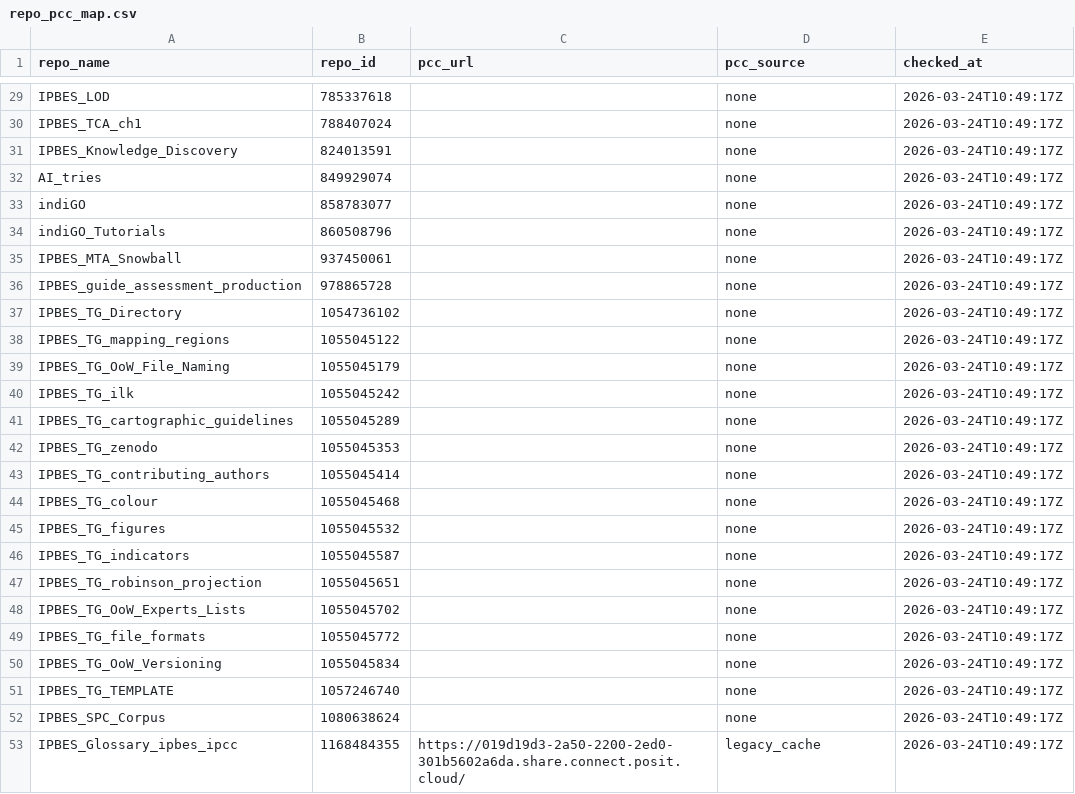
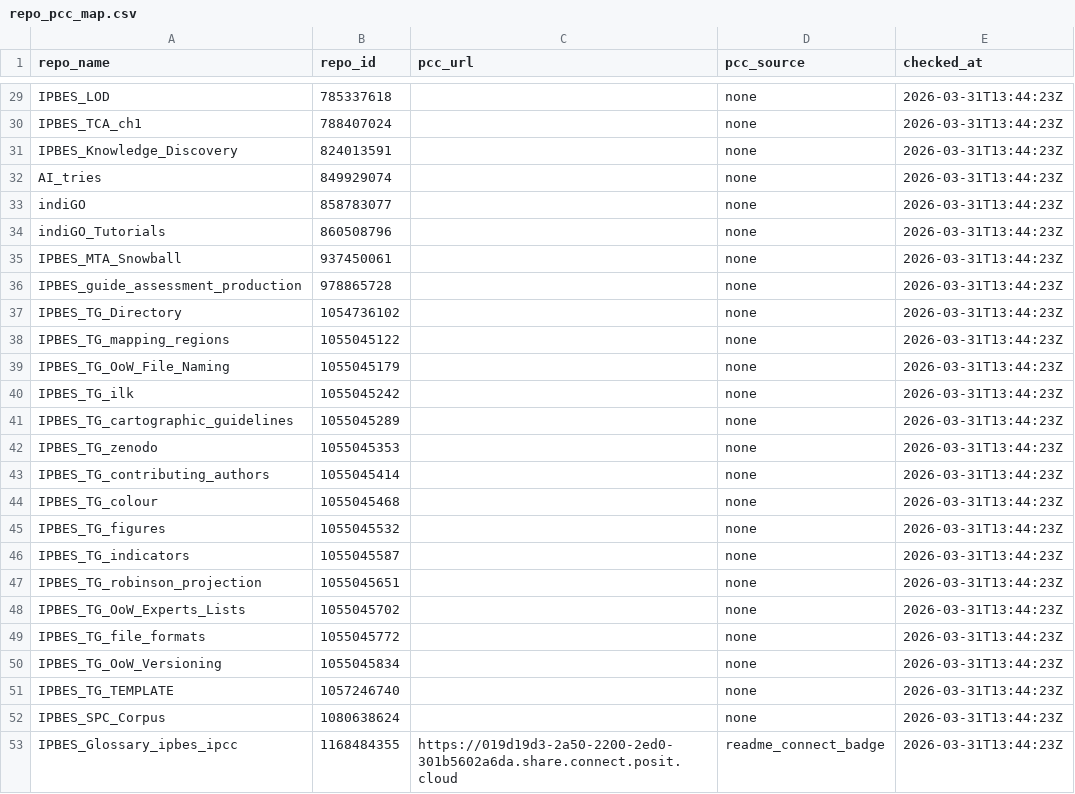
Before and after one commit to IPBES-Data/IPBES-Data.github.io, a CSV file: input/cache/repo_pcc_map.csv, drawn as a sheet; only a part is shown, gaps mark what is left out; the diff covers the shown part only.

```diff
--- a/input/cache/repo_pcc_map.csv
+++ b/input/cache/repo_pcc_map.csv
@@ -29,25 +29,25 @@
-"IPBES_LOD",785337618,"","none","2026-03-24T10:49:17Z"
-"IPBES_TCA_ch1",788407024,"","none","2026-03-24T10:49:17Z"
-"IPBES_Knowledge_Discovery",824013591,"","none","2026-03-24T10:49:17Z"
-"AI_tries",849929074,"","none","2026-03-24T10:49:17Z"
-"indiGO",858783077,"","none","2026-03-24T10:49:17Z"
-"indiGO_Tutorials",860508796,"","none","2026-03-24T10:49:17Z"
-"IPBES_MTA_Snowball",937450061,"","none","2026-03-24T10:49:17Z"
-"IPBES_guide_assessment_production",978865728,"","none","2026-03-24T10:49:17Z"
-"IPBES_TG_Directory",1054736102,"","none","2026-03-24T10:49:17Z"
-"IPBES_TG_mapping_regions",1055045122,"","none","2026-03-24T10:49:17Z"
-"IPBES_TG_OoW_File_Naming",1055045179,"","none","2026-03-24T10:49:17Z"
-"IPBES_TG_ilk",1055045242,"","none","2026-03-24T10:49:17Z"
-"IPBES_TG_cartographic_guidelines",1055045289,"","none","2026-03-24T10:49:17Z"
-"IPBES_TG_zenodo",1055045353,"","none","2026-03-24T10:49:17Z"
-"IPBES_TG_contributing_authors",1055045414,"","none","2026-03-24T10:49:17Z"
-"IPBES_TG_colour",1055045468,"","none","2026-03-24T10:49:17Z"
-"IPBES_TG_figures",1055045532,"","none","2026-03-24T10:49:17Z"
-"IPBES_TG_indicators",1055045587,"","none","2026-03-24T10:49:17Z"
-"IPBES_TG_robinson_projection",1055045651,"","none","2026-03-24T10:49:17Z"
-"IPBES_TG_OoW_Experts_Lists",1055045702,"","none","2026-03-24T10:49:17Z"
-"IPBES_TG_file_formats",1055045772,"","none","2026-03-24T10:49:17Z"
-"IPBES_TG_OoW_Versioning",1055045834,"","none","2026-03-24T10:49:17Z"
-"IPBES_TG_TEMPLATE",1057246740,"","none","2026-03-24T10:49:17Z"
-"IPBES_SPC_Corpus",1080638624,"","none","2026-03-24T10:49:17Z"
-"IPBES_Glossary_ipbes_ipcc",1168484355,"https://019d19d3-2a50-2200-2ed0-301b5602a6da.share.connect.posit.cloud/","legacy_cache","2026-03-24T10:49:17Z"
+"IPBES_LOD",785337618,"","none","2026-03-31T13:44:23Z"
+"IPBES_TCA_ch1",788407024,"","none","2026-03-31T13:44:23Z"
+"IPBES_Knowledge_Discovery",824013591,"","none","2026-03-31T13:44:23Z"
+"AI_tries",849929074,"","none","2026-03-31T13:44:23Z"
+"indiGO",858783077,"","none","2026-03-31T13:44:23Z"
+"indiGO_Tutorials",860508796,"","none","2026-03-31T13:44:23Z"
+"IPBES_MTA_Snowball",937450061,"","none","2026-03-31T13:44:23Z"
+"IPBES_guide_assessment_production",978865728,"","none","2026-03-31T13:44:23Z"
+"IPBES_TG_Directory",1054736102,"","none","2026-03-31T13:44:23Z"
+"IPBES_TG_mapping_regions",1055045122,"","none","2026-03-31T13:44:23Z"
+"IPBES_TG_OoW_File_Naming",1055045179,"","none","2026-03-31T13:44:23Z"
+"IPBES_TG_ilk",1055045242,"","none","2026-03-31T13:44:23Z"
+"IPBES_TG_cartographic_guidelines",1055045289,"","none","2026-03-31T13:44:23Z"
+"IPBES_TG_zenodo",1055045353,"","none","2026-03-31T13:44:23Z"
+"IPBES_TG_contributing_authors",1055045414,"","none","2026-03-31T13:44:23Z"
+"IPBES_TG_colour",1055045468,"","none","2026-03-31T13:44:23Z"
+"IPBES_TG_figures",1055045532,"","none","2026-03-31T13:44:23Z"
+"IPBES_TG_indicators",1055045587,"","none","2026-03-31T13:44:23Z"
+"IPBES_TG_robinson_projection",1055045651,"","none","2026-03-31T13:44:23Z"
+"IPBES_TG_OoW_Experts_Lists",1055045702,"","none","2026-03-31T13:44:23Z"
+"IPBES_TG_file_formats",1055045772,"","none","2026-03-31T13:44:23Z"
+"IPBES_TG_OoW_Versioning",1055045834,"","none","2026-03-31T13:44:23Z"
+"IPBES_TG_TEMPLATE",1057246740,"","none","2026-03-31T13:44:23Z"
+"IPBES_SPC_Corpus",1080638624,"","none","2026-03-31T13:44:23Z"
+"IPBES_Glossary_ipbes_ipcc",1168484355,"https://019d19d3-2a50-2200-2ed0-301b5602a6da.share.connect.posit.cloud","readme_connect_badge","2026-03-31T13:44:23Z"
```
Also changed, not shown: 27 edited cells elsewhere in this file, input/cache/repo_doi_map.csv, 9 other files.
